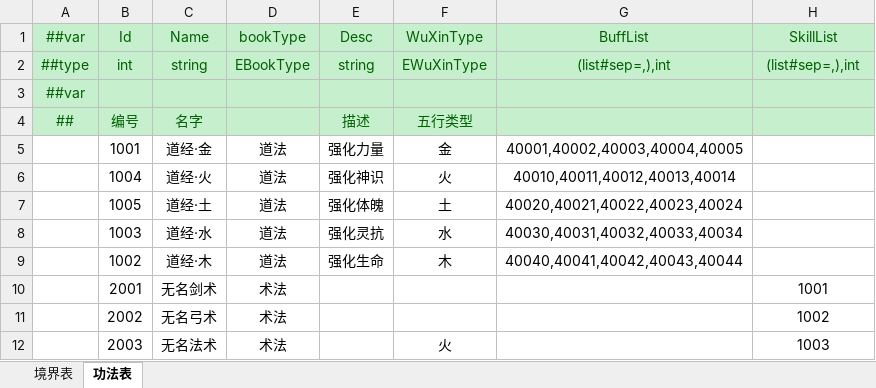
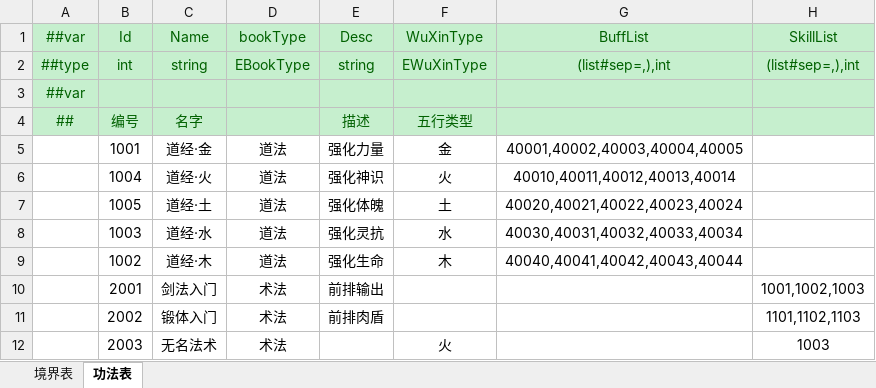
Before and after one commit to cnImpulse/HEDAO, an Excel workbook: 新导表工具/DataTables/Datas/修炼表.xlsx, sheet 功法表, drawn as a sheet; values as stored, in another font and other column widths than the file's, no borders; the diff names each change by its address in the sheet, - before the commit and + after, or states it on an @@ line.

```diff
--- a/新导表工具/DataTables/Datas/修炼表.xlsx (sheet 功法表)
+++ b/新导表工具/DataTables/Datas/修炼表.xlsx (sheet 功法表)
-C10 (Name): 无名剑术
+C10 (Name): 剑法入门
-E10 (Desc): (empty)
+E10 (Desc): 前排输出
-H10 (SkillList): 1001
+H10 (SkillList): 1001,1002,1003
-C11 (Name): 无名弓术
+C11 (Name): 锻体入门
-E11 (Desc): (empty)
+E11 (Desc): 前排肉盾
-H11 (SkillList): 1002
+H11 (SkillList): 1101,1102,1103
```
Also changed, not shown: 新导表工具/DataTables/Datas/技能表.xlsx, 新导表工具/DataTables/Datas/角色表.xlsx, 21 other files.
